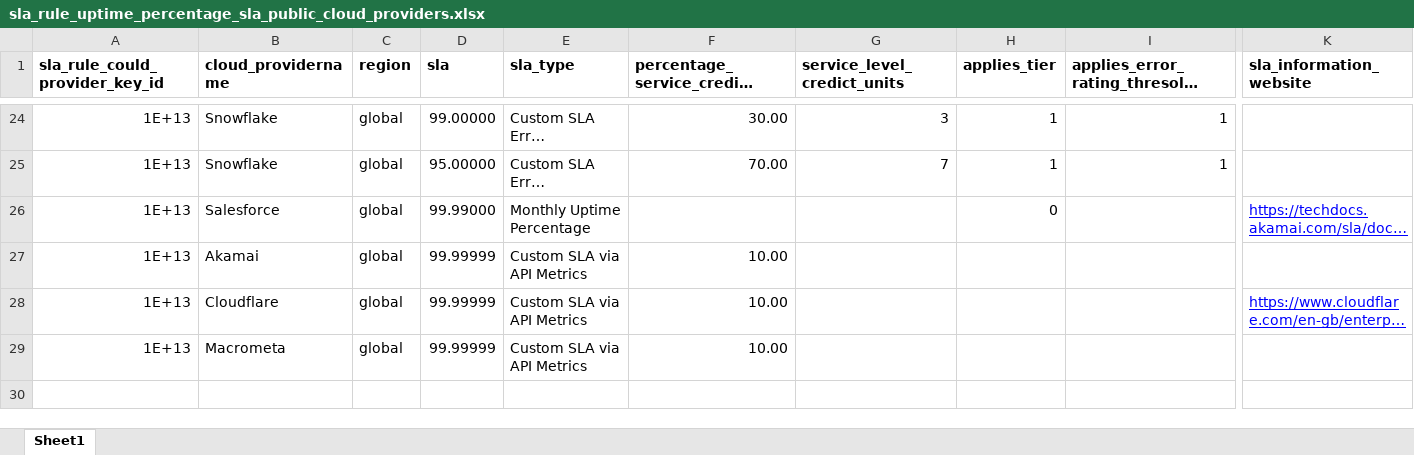
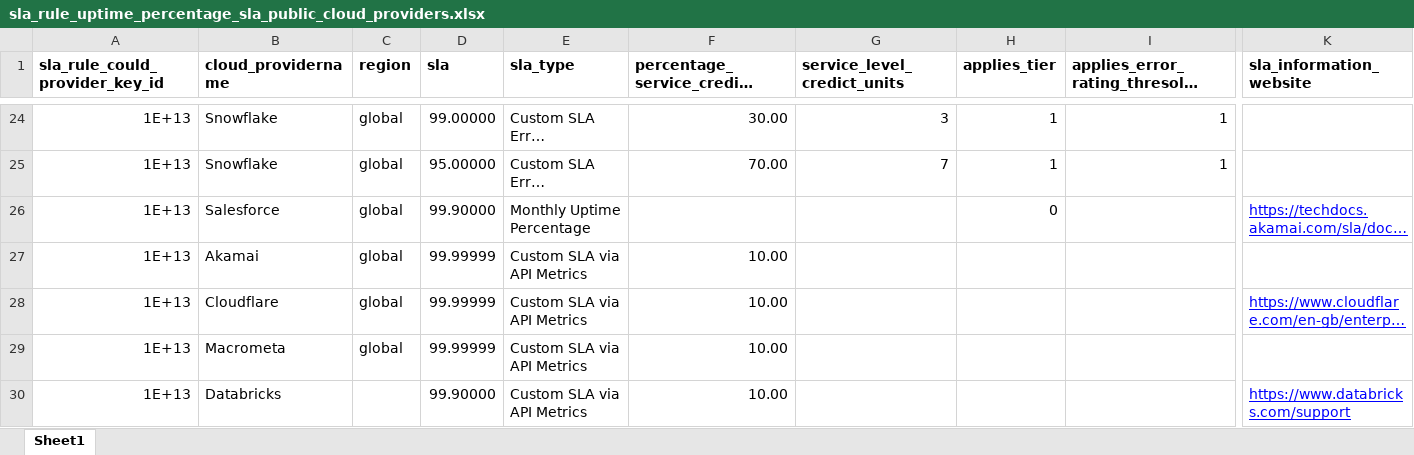
Before and after one commit to jpacerqueira/insureyourtechcloudgraph, an Excel workbook: information/datamodel/sla_rule_uptime_percentage_sla_public_cloud_providers.xlsx, sheet Sheet1, drawn as a sheet; only a part is shown, gaps mark what is left out; long unchanged cells end in …; values as stored, in another font and other column widths than the file's, no borders; charts and pictures not drawn; rows hold the shown columns only; the diff names each change by its address in the sheet, - before the commit and + after, or states it on an @@ line.

```diff
--- a/information/datamodel/sla_rule_uptime_percentage_sla_public_cloud_providers.xlsx (sheet Sheet1)
+++ b/information/datamodel/sla_rule_uptime_percentage_sla_public_cloud_providers.xlsx (sheet Sheet1)
-D26 (sla): 99.99000
+D26 (sla): 99.90000
+row 30: 1E+13 | Databricks |  | 99.90000 | Custom SLA via API Metrics | 10.00 |  |  |  | https://www.databricks.com/support
```
Also changed, not shown: information/datamodel/cloud-risk-datamodel-services-above-sla-outage.xlsx, 4 other files.
